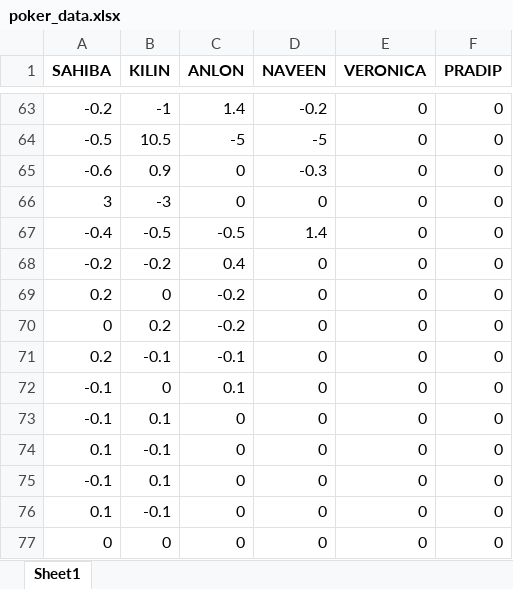
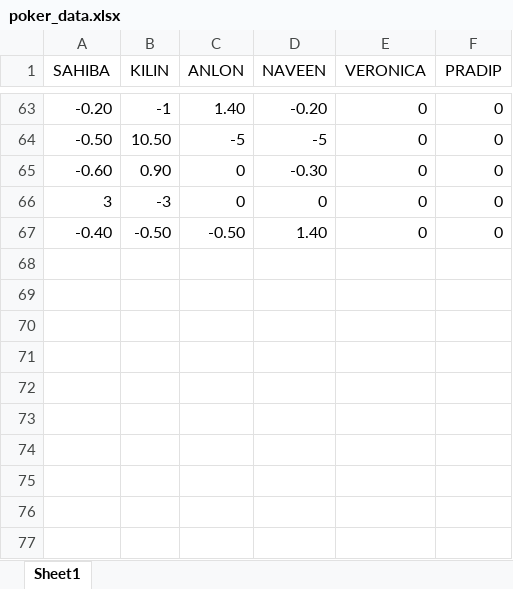
Before and after one commit to anlon-zhu/poker, an Excel workbook: poker_data.xlsx, sheet Sheet1, drawn as a sheet; only a part is shown, gaps mark what is left out; values as stored, in another font and other column widths than the file's, no borders; removed rows and columns are numbered as before the commit, all else as after; the diff covers the shown part only; the diff names each change by its address in the sheet, - before the commit and + after, or states it on an @@ line.

```diff
--- a/poker_data.xlsx (sheet Sheet1)
+++ b/poker_data.xlsx (sheet Sheet1)
-A1:F1 bold: on
+A1:F1 bold: off
-A63 (SAHIBA): -0.2
+A63 (SAHIBA): -0.20
-C63 (ANLON): 1.4
+C63 (ANLON): 1.40
-D63 (NAVEEN): -0.2
+D63 (NAVEEN): -0.20
-A64 (SAHIBA): -0.5
+A64 (SAHIBA): -0.50
-B64 (KILIN): 10.5
+B64 (KILIN): 10.50
-A65 (SAHIBA): -0.6
+A65 (SAHIBA): -0.60
-B65 (KILIN): 0.9
+B65 (KILIN): 0.90
-D65 (NAVEEN): -0.3
+D65 (NAVEEN): -0.30
-row 67: -0.4 | -0.5 | -0.5 | 1.4 | 0 | 0
-row 68: -0.2 | -0.2 | 0.4 | 0 | 0 | 0
-row 69: 0.2 | 0 | -0.2 | 0 | 0 | 0
-row 70: 0 | 0.2 | -0.2 | 0 | 0 | 0
-row 71: 0.2 | -0.1 | -0.1 | 0 | 0 | 0
-row 72: -0.1 | 0 | 0.1 | 0 | 0 | 0
-row 73: -0.1 | 0.1 | 0 | 0 | 0 | 0
-row 74: 0.1 | -0.1 | 0 | 0 | 0 | 0
-row 75: -0.1 | 0.1 | 0 | 0 | 0 | 0
-row 76: 0.1 | -0.1 | 0 | 0 | 0 | 0
-row 77: 0 | 0 | 0 | 0 | 0 | 0
+row 67: -0.40 | -0.50 | -0.50 | 1.40 | 0 | 0
```
Also changed, not shown: 36 added rows, 36 removed rows and 60 edited cells elsewhere in this sheet, 1 other file.
